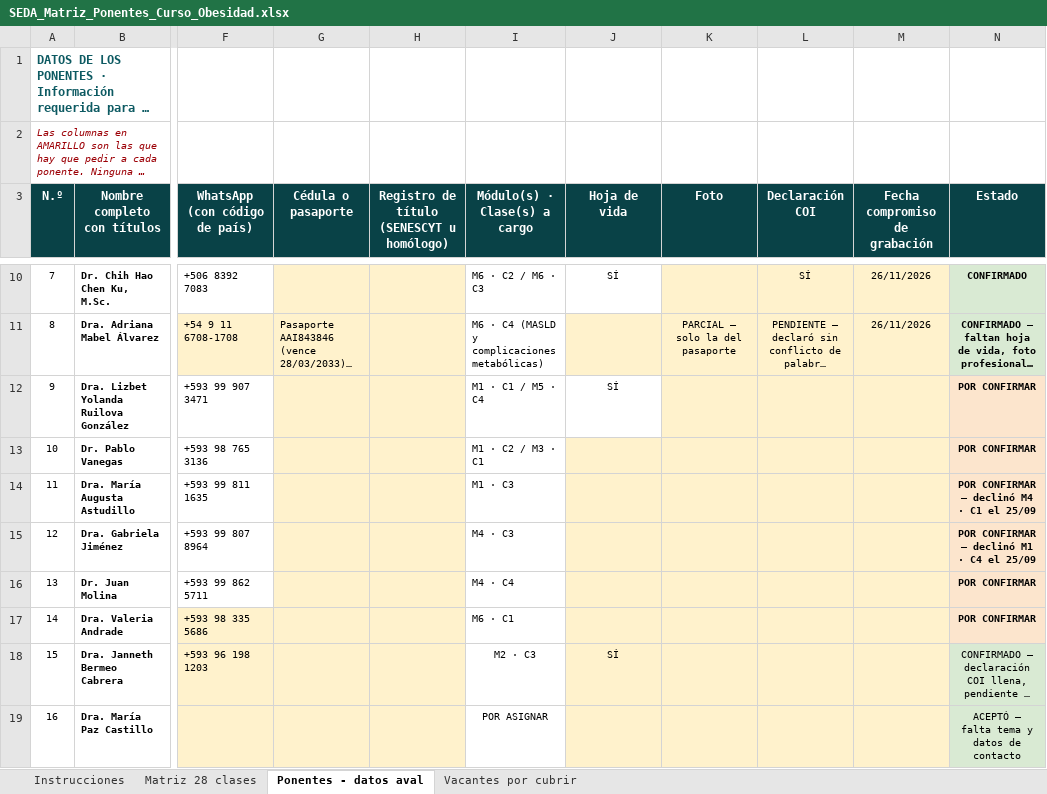
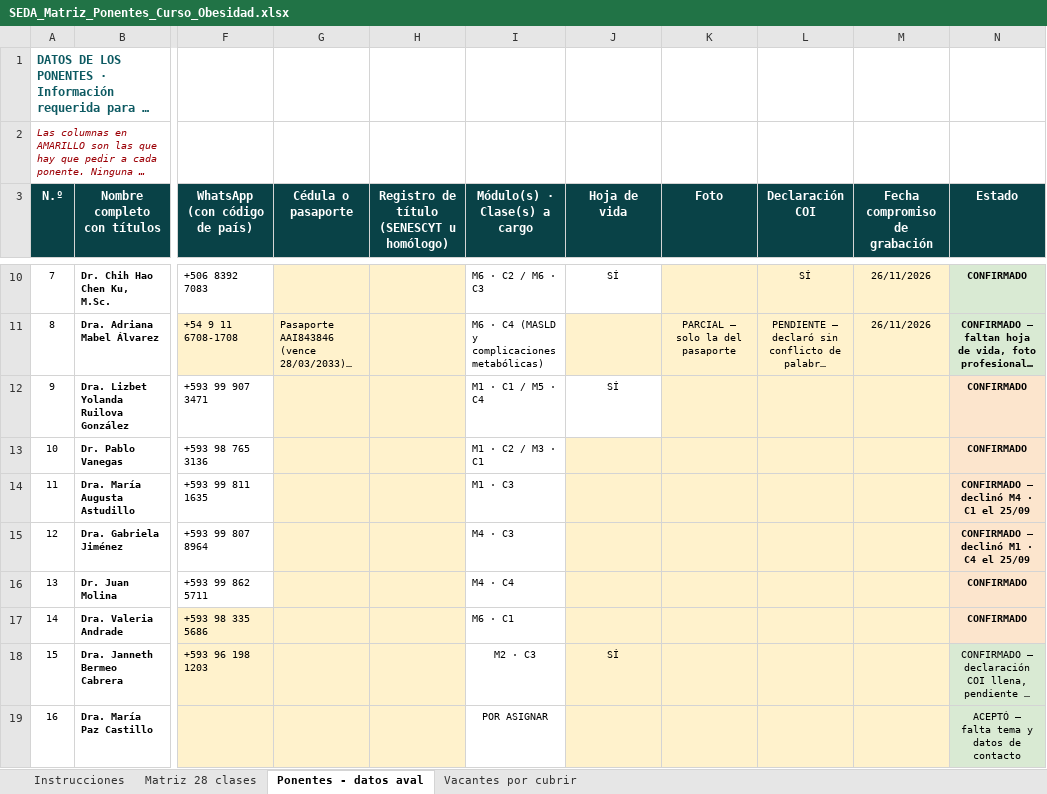
Before and after one commit to Dra-Omidres/Academic-, an Excel workbook: curso-obesidad-seda/SEDA_Matriz_Ponentes_Curso_Obesidad.xlsx, sheet Ponentes - datos aval, drawn as a sheet; only a part is shown, gaps mark what is left out; long unchanged cells end in …; values as stored, in another font and other column widths than the file's, no borders; the diff names each change by its address in the sheet, - before the commit and + after, or states it on an @@ line.

```diff
--- a/curso-obesidad-seda/SEDA_Matriz_Ponentes_Curso_Obesidad.xlsx (sheet Ponentes - datos aval)
+++ b/curso-obesidad-seda/SEDA_Matriz_Ponentes_Curso_Obesidad.xlsx (sheet Ponentes - datos aval)
-N12:N13 (Estado): POR CONFIRMAR
+N12:N13 (Estado): CONFIRMADO
-N14 (Estado): POR CONFIRMAR — declinó M4 · C1 el 25/09
+N14 (Estado): CONFIRMADO — declinó M4 · C1 el 25/09
-N15 (Estado): POR CONFIRMAR — declinó M1 · C4 el 25/09
+N15 (Estado): CONFIRMADO — declinó M1 · C4 el 25/09
-N16:N17 (Estado): POR CONFIRMAR
+N16:N17 (Estado): CONFIRMADO
```
Also changed, not shown: sheet Matriz 28 clases, 3 other files.
